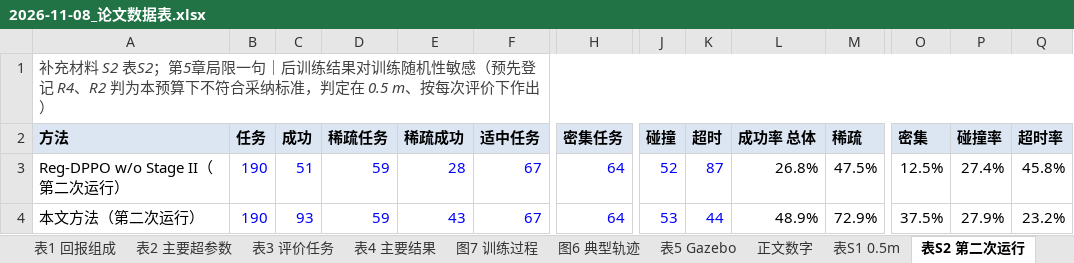
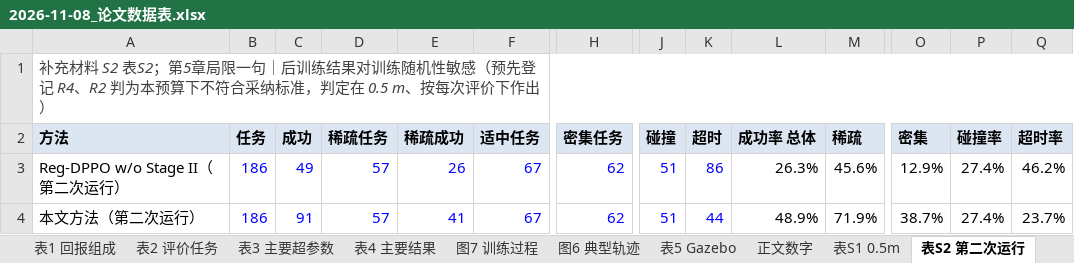
Before and after one commit to cjjandtsr/cjjdelunwen, an Excel workbook: 研究报告/2026-11-08_论文数据表.xlsx, sheet 表S2 第二次运行, drawn as a sheet; only a part is shown, gaps mark what is left out; values as stored, in another font and other column widths than the file's, no borders; the diff names each change by its address in the sheet, - before the commit and + after, or states it on an @@ line.

```diff
--- a/研究报告/2026-11-08_论文数据表.xlsx (sheet 表S2 第二次运行)
+++ b/研究报告/2026-11-08_论文数据表.xlsx (sheet 表S2 第二次运行)
-sheet tab: 表2 主要超参数
+sheet tab: 表2 评价任务
-sheet tab: 表3 评价任务
+sheet tab: 表3 主要超参数
-B3:B4 (任务): 190
+B3:B4 (任务): 186
-C3 (成功): 51
+C3 (成功): 49
-D3:D4 (稀疏任务): 59
+D3:D4 (稀疏任务): 57
-E3 (稀疏成功): 28
+E3 (稀疏成功): 26
-H3:H4 (密集任务): 64
+H3:H4 (密集任务): 62
-J3 (碰撞): 52
+J3 (碰撞): 51
-K3 (超时): 87
+K3 (超时): 86
-L3 (成功率 总体): 26.8%
+L3 (成功率 总体): 26.3%
-M3 (稀疏): 47.5%
+M3 (稀疏): 45.6%
-O3 (密集): 12.5%
+O3 (密集): 12.9%
-Q3 (超时率): 45.8%
+Q3 (超时率): 46.2%
-C4 (成功): 93
+C4 (成功): 91
-E4 (稀疏成功): 43
+E4 (稀疏成功): 41
-J4 (碰撞): 53
+J4 (碰撞): 51
-M4 (稀疏): 72.9%
+M4 (稀疏): 71.9%
-O4 (密集): 37.5%
+O4 (密集): 38.7%
-P4 (碰撞率): 27.9%
+P4 (碰撞率): 27.4%
-Q4 (超时率): 23.2%
+Q4 (超时率): 23.7%
```
Also changed, not shown: sheet 表S1 0.5m, sheet 表4 主要结果, sheet 表2 评价任务, sheet 表3 主要超参数, sheet 正文数字, sheet 说明, 2 more sheets, 31 other files.
